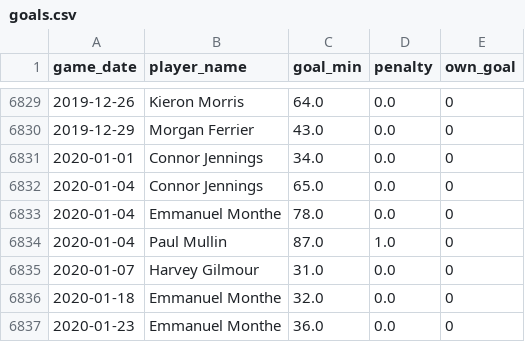
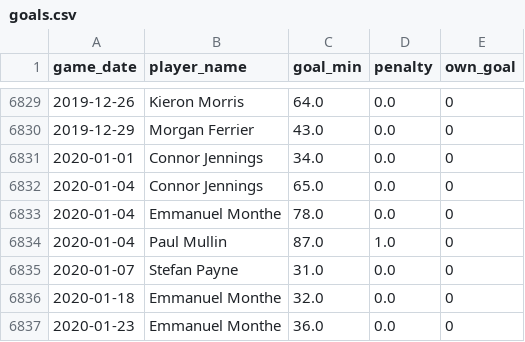
Before and after one commit to petebrown/pre-2023-data-prep, a CSV file: data/goals.csv, drawn as a sheet; only a part is shown, gaps mark what is left out.

Commit message:
fixed goal error

```diff
--- a/data/goals.csv
+++ b/data/goals.csv
@@ -6834,3 +6834,3 @@ game_date,player_name,goal_min,penalty,own_goal
 2020-01-04,Paul Mullin,87.0,1.0,0
-2020-01-07,Harvey Gilmour,31.0,0.0,0
+2020-01-07,Stefan Payne,31.0,0.0,0
 2020-01-18,Emmanuel Monthe,32.0,0.0,0
```
Also changed, not shown: 1 other file.
